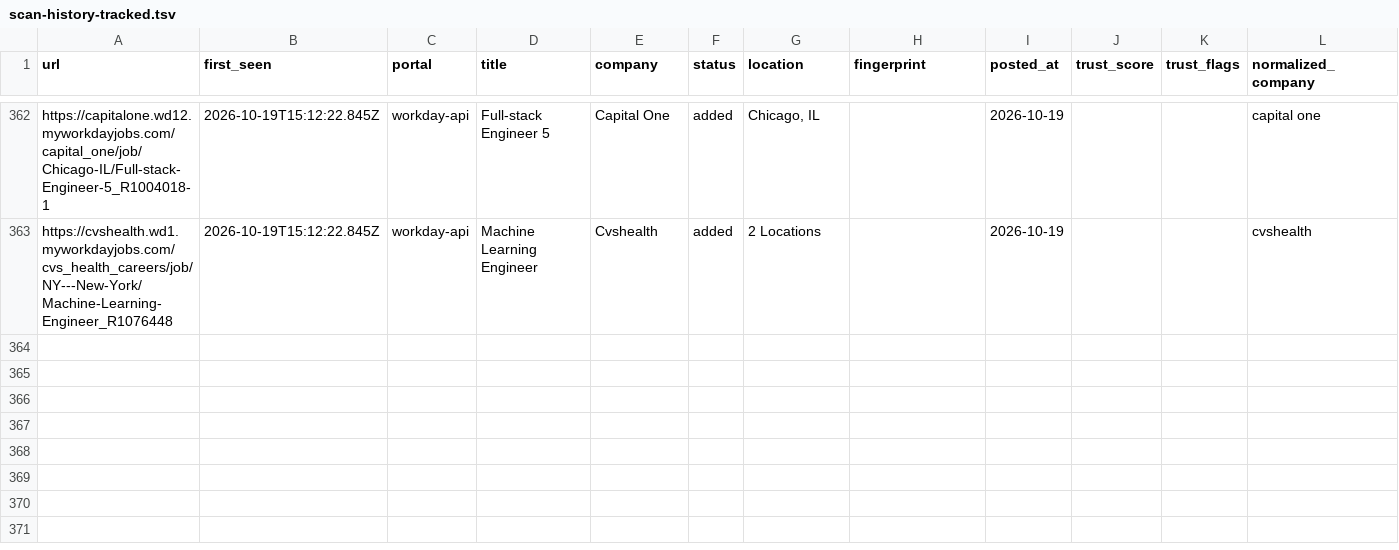
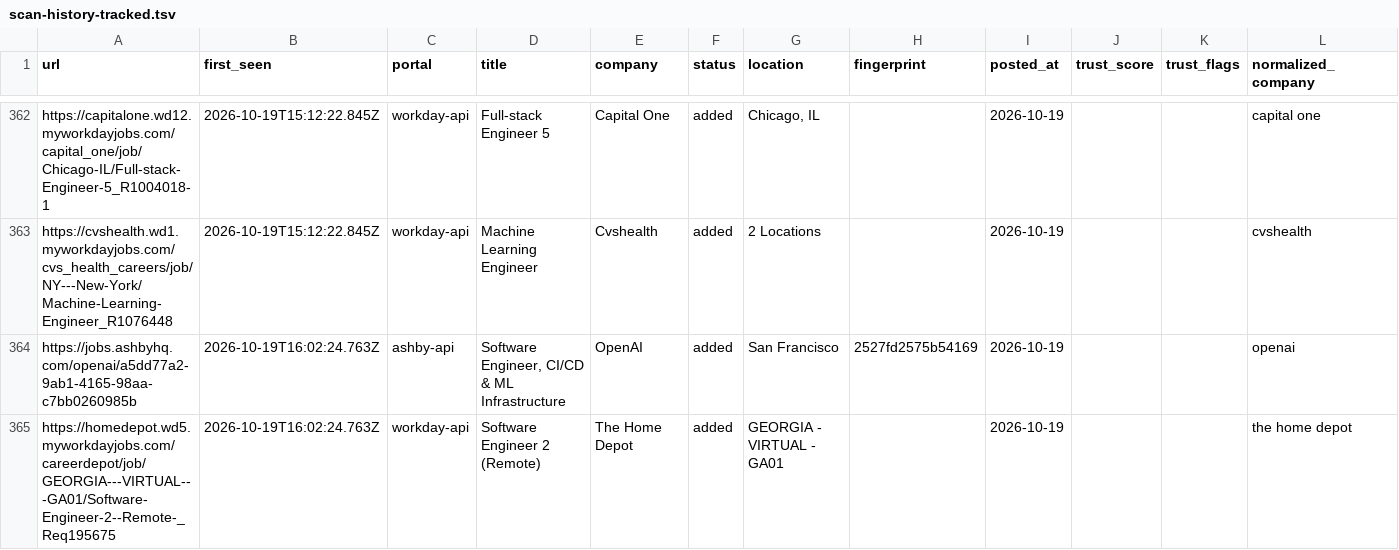
Before and after one commit to manavmalavia18/scoutgrid, a TSV file: data/scan-history-tracked.tsv, drawn as a sheet; only a part is shown, gaps mark what is left out; the diff names each change by its address in the sheet, - before the commit and + after, or states it on an @@ line.

```diff
--- a/data/scan-history-tracked.tsv
+++ b/data/scan-history-tracked.tsv
+row 364: https://jobs.ashbyhq.com/openai/a5dd77a2-9ab1-4165-98aa-c7bb0260985b | 2026-10-19T16:02:24.763Z | ashby-api | Software Engineer, CI/CD & ML Infrastructure | OpenAI | added | San Francisco | 2527fd2575b54169 | 2026-10-19 |  |  | openai
+row 365: https://homedepot.wd5.myworkdayjobs.com/careerdepot/job/GEORGIA---VIRTUAL---GA01/Software-Engineer-2--Remote-_Req195675 | 2026-10-19T16:02:24.763Z | workday-api | Software Engineer 2 (Remote) | The Home Depot | added | GEORGIA - VIRTUAL - GA01 |  | 2026-10-19 |  |  | the home depot
```
Also changed, not shown: data/scan-runs.tsv, 3 other files.
